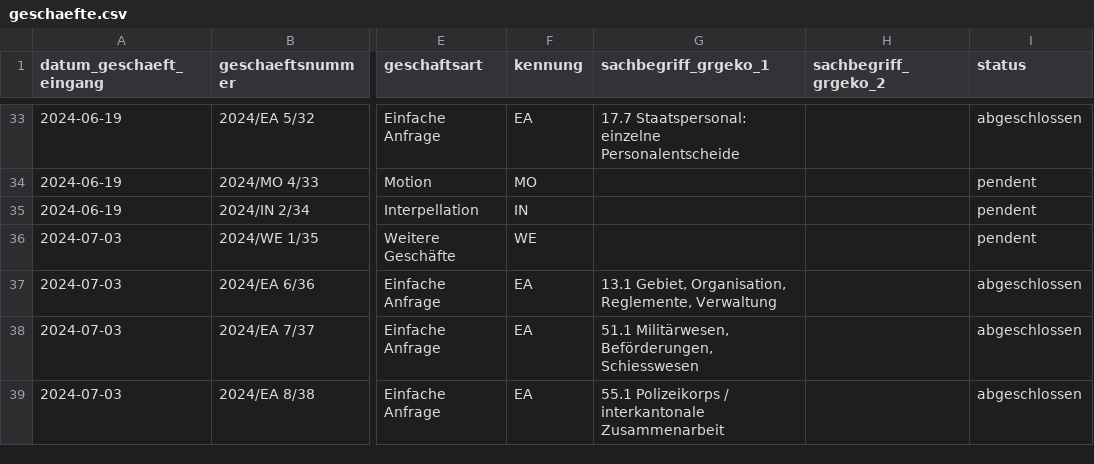
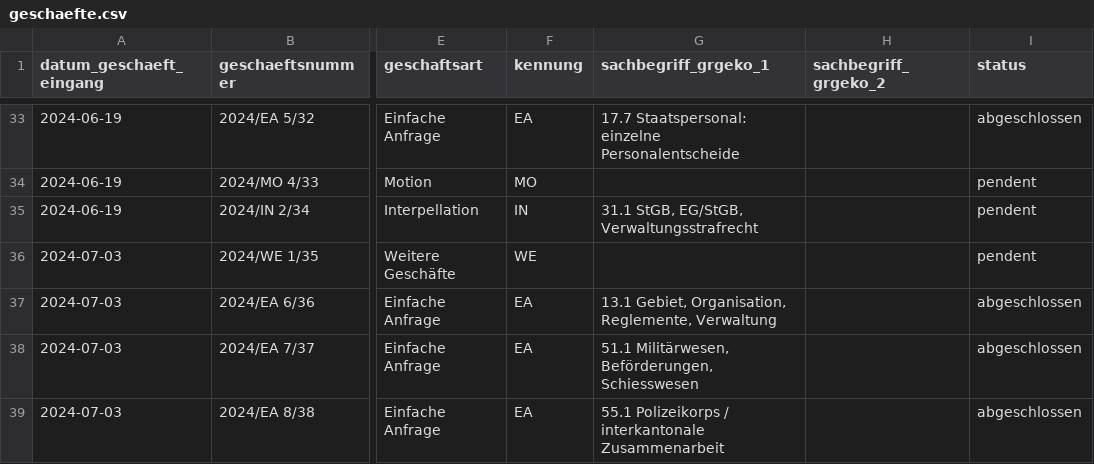
Before and after one commit to ogdtg/vorstossdaten_scrape, a CSV file: geschaefte.csv, drawn as a sheet; only a part is shown, gaps mark what is left out; the diff covers the shown part only; the diff names each change by its address in the sheet, - before the commit and + after, or states it on an @@ line.

```diff
--- a/geschaefte.csv
+++ b/geschaefte.csv
-G35 (sachbegriff_grgeko_1): (empty)
+G35 (sachbegriff_grgeko_1): 31.1 StGB, EG/StGB, Verwaltungsstrafrecht
```
Also changed, not shown: 7 added rows and 6 edited cells elsewhere in this file, vorstoesser.csv, 2 other files.
